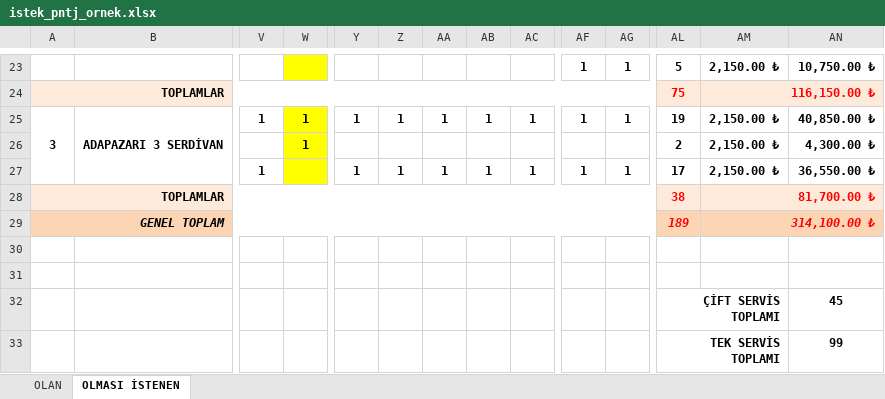
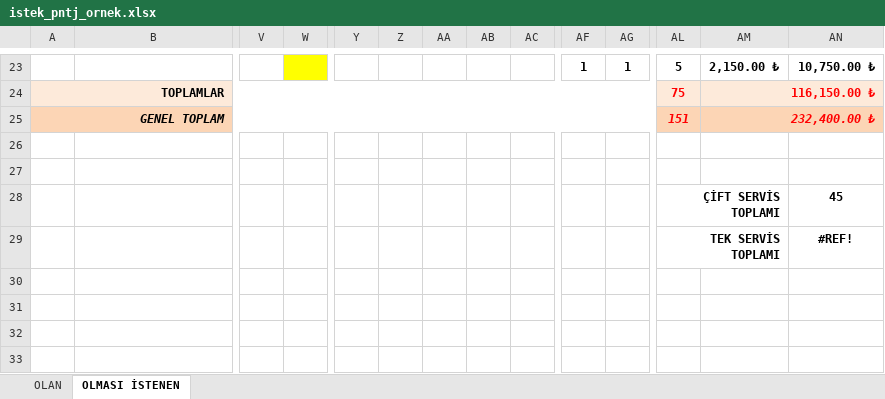
Before and after one commit to AyhanErcan70/SATTUP, an Excel workbook: ui/istek_pntj_ornek.xlsx, sheet OLMASI İSTENEN, drawn as a sheet; only a part is shown, gaps mark what is left out; values as stored, in another font and other column widths than the file's, no borders; removed rows and columns are numbered as before the commit, all else as after; rows hold the shown columns only; the diff names each change by its address in the sheet, - before the commit and + after, or states it on an @@ line.

```diff
--- a/ui/istek_pntj_ornek.xlsx (sheet OLMASI İSTENEN)
+++ b/ui/istek_pntj_ornek.xlsx (sheet OLMASI İSTENEN)
-row 25: 3 | ADAPAZARI 3 SERDİVAN | 1 | 1 | 1 | 1 | 1 | 1 | 1 | 1 | 1 | 19 | 2,150.00 ₺ | 40,850.00 ₺
-row 26:  |  |  | 1 |  |  |  |  |  |  |  | 2 | 2,150.00 ₺ | 4,300.00 ₺
-row 27:  |  | 1 |  | 1 | 1 | 1 | 1 | 1 | 1 | 1 | 17 | 2,150.00 ₺ | 36,550.00 ₺
-row 28: TOPLAMLAR |  |  |  |  |  |  |  |  |  |  | 38 | 81,700.00 ₺
-AL25: 189
+AL25: 151
-AM25: 314,100.00 ₺
+AM25: 232,400.00 ₺
-AN29: 99
+AN29: #REF!
```
Also changed, not shown: sheet OLAN, 14 other files.
